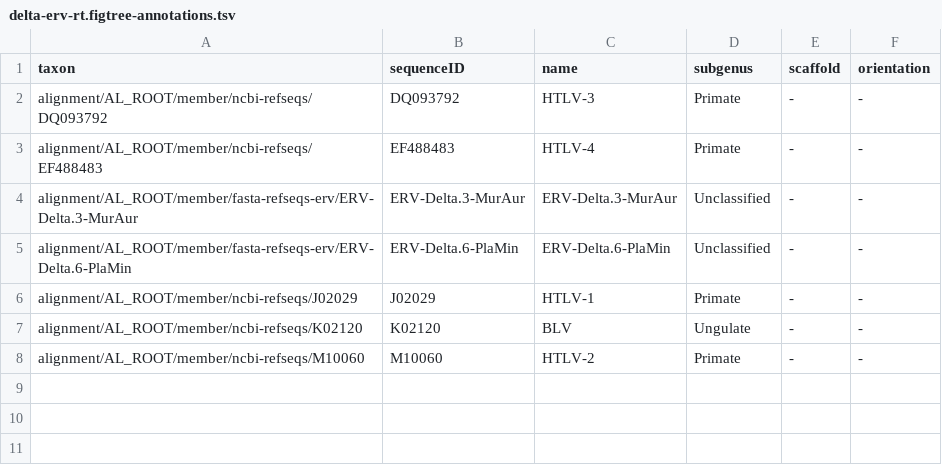
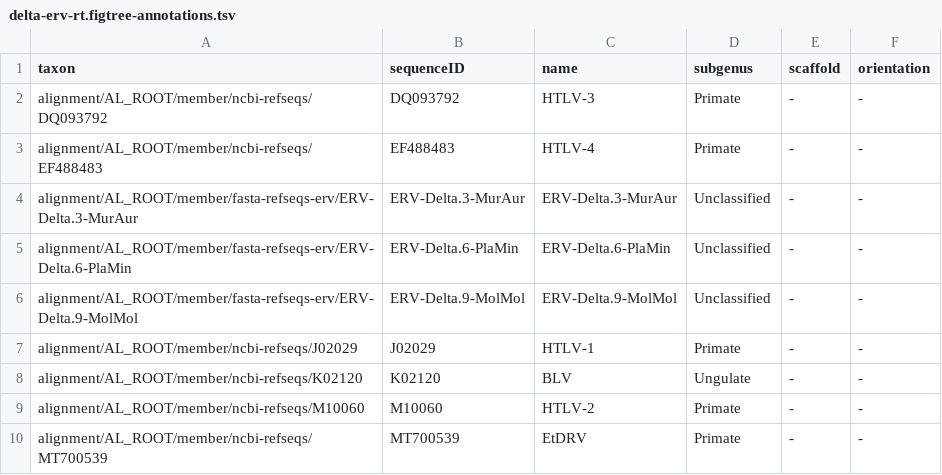
Before and after one commit to giffordlabcvr/Deltaretrovirus-GLUE, a TSV file: trees/erv-root/delta-erv-rt.figtree-annotations.tsv, drawn as a sheet.

```diff
--- a/trees/erv-root/delta-erv-rt.figtree-annotations.tsv
+++ b/trees/erv-root/delta-erv-rt.figtree-annotations.tsv
@@ -5,2 +5,3 @@ alignment/AL_ROOT/member/fasta-refseqs-erv/ERV-Delta.3-MurAur	ERV-Delta.3-MurAur
 alignment/AL_ROOT/member/fasta-refseqs-erv/ERV-Delta.6-PlaMin	ERV-Delta.6-PlaMin	ERV-Delta.6-PlaMin	Unclassified	-	-
+alignment/AL_ROOT/member/fasta-refseqs-erv/ERV-Delta.9-MolMol	ERV-Delta.9-MolMol	ERV-Delta.9-MolMol	Unclassified	-	-
 alignment/AL_ROOT/member/ncbi-refseqs/J02029	J02029	HTLV-1	Primate	-	-
@@ -8 +9,2 @@ alignment/AL_ROOT/member/ncbi-refseqs/K02120	K02120	BLV	Ungulate	-	-
 alignment/AL_ROOT/member/ncbi-refseqs/M10060	M10060	HTLV-2	Primate	-	-
+alignment/AL_ROOT/member/ncbi-refseqs/MT700539	MT700539	EtDRV	Primate	-	-
```
Also changed, not shown: trees/erv-root/delta-erv-ca.figtree-annotations.tsv, 16 other files.
